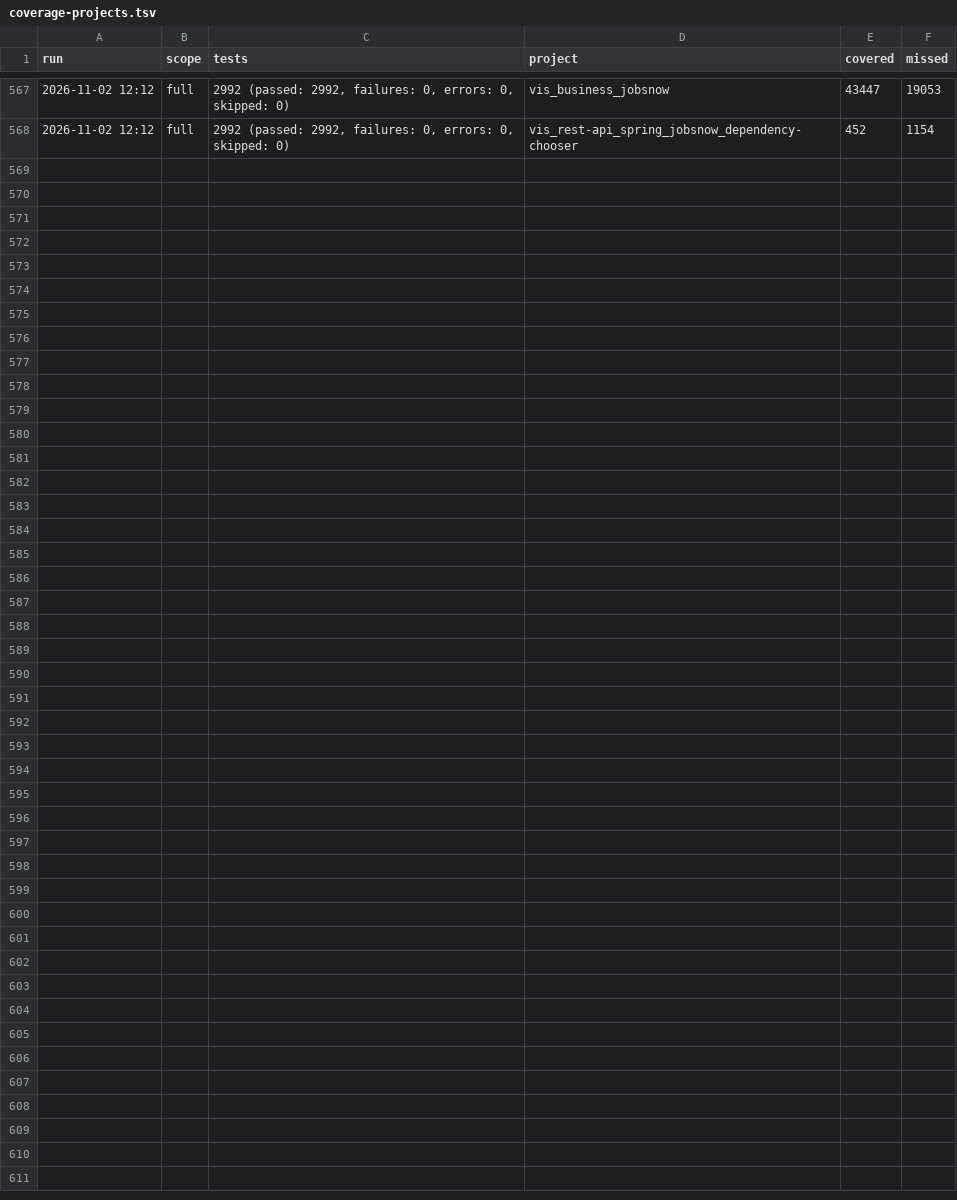
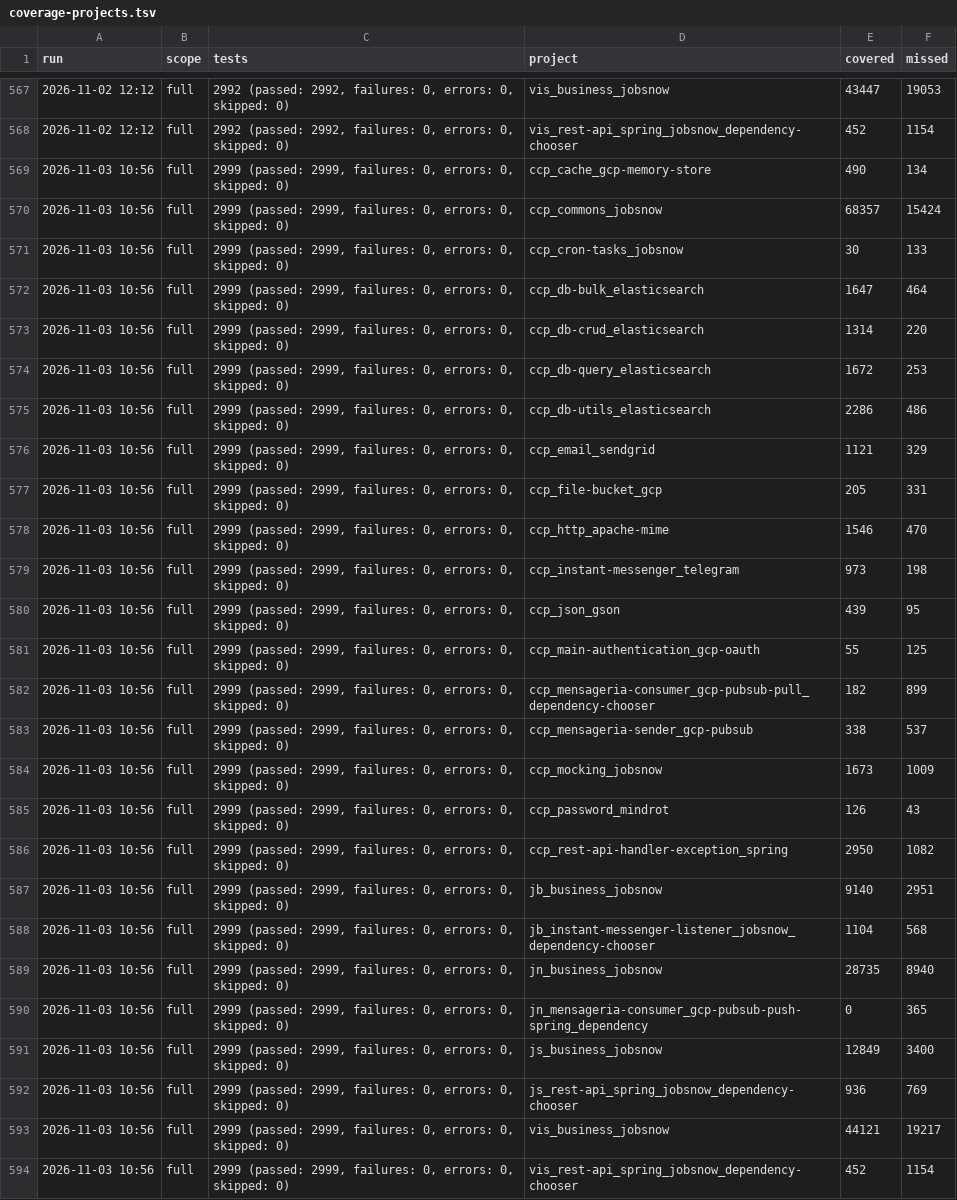
Before and after one commit to onias-site/jobsnow_workspace, a TSV file: .claude/skills/ccp-relatorio-de-cobertura/history/coverage-projects.tsv, drawn as a sheet; only a part is shown, gaps mark what is left out.

```diff
--- a/.claude/skills/ccp-relatorio-de-cobertura/history/coverage-projects.tsv
+++ b/.claude/skills/ccp-relatorio-de-cobertura/history/coverage-projects.tsv
@@ -568 +568,27 @@ run	scope	tests	project	covered	missed
 2026-11-02 12:12	full	2992 (passed: 2992, failures: 0, errors: 0, skipped: 0)	vis_rest-api_spring_jobsnow_dependency-chooser	452	1154
+2026-11-03 10:56	full	2999 (passed: 2999, failures: 0, errors: 0, skipped: 0)	ccp_cache_gcp-memory-store	490	134
+2026-11-03 10:56	full	2999 (passed: 2999, failures: 0, errors: 0, skipped: 0)	ccp_commons_jobsnow	68357	15424
+2026-11-03 10:56	full	2999 (passed: 2999, failures: 0, errors: 0, skipped: 0)	ccp_cron-tasks_jobsnow	30	133
+2026-11-03 10:56	full	2999 (passed: 2999, failures: 0, errors: 0, skipped: 0)	ccp_db-bulk_elasticsearch	1647	464
+2026-11-03 10:56	full	2999 (passed: 2999, failures: 0, errors: 0, skipped: 0)	ccp_db-crud_elasticsearch	1314	220
+2026-11-03 10:56	full	2999 (passed: 2999, failures: 0, errors: 0, skipped: 0)	ccp_db-query_elasticsearch	1672	253
+2026-11-03 10:56	full	2999 (passed: 2999, failures: 0, errors: 0, skipped: 0)	ccp_db-utils_elasticsearch	2286	486
+2026-11-03 10:56	full	2999 (passed: 2999, failures: 0, errors: 0, skipped: 0)	ccp_email_sendgrid	1121	329
+2026-11-03 10:56	full	2999 (passed: 2999, failures: 0, errors: 0, skipped: 0)	ccp_file-bucket_gcp	205	331
+2026-11-03 10:56	full	2999 (passed: 2999, failures: 0, errors: 0, skipped: 0)	ccp_http_apache-mime	1546	470
+2026-11-03 10:56	full	2999 (passed: 2999, failures: 0, errors: 0, skipped: 0)	ccp_instant-messenger_telegram	973	198
+2026-11-03 10:56	full	2999 (passed: 2999, failures: 0, errors: 0, skipped: 0)	ccp_json_gson	439	95
+2026-11-03 10:56	full	2999 (passed: 2999, failures: 0, errors: 0, skipped: 0)	ccp_main-authentication_gcp-oauth	55	125
+2026-11-03 10:56	full	2999 (passed: 2999, failures: 0, errors: 0, skipped: 0)	ccp_mensageria-consumer_gcp-pubsub-pull_dependency-chooser	182	899
+2026-11-03 10:56	full	2999 (passed: 2999, failures: 0, errors: 0, skipped: 0)	ccp_mensageria-sender_gcp-pubsub	338	537
+2026-11-03 10:56	full	2999 (passed: 2999, failures: 0, errors: 0, skipped: 0)	ccp_mocking_jobsnow	1673	1009
+2026-11-03 10:56	full	2999 (passed: 2999, failures: 0, errors: 0, skipped: 0)	ccp_password_mindrot	126	43
+2026-11-03 10:56	full	2999 (passed: 2999, failures: 0, errors: 0, skipped: 0)	ccp_rest-api-handler-exception_spring	2950	1082
+2026-11-03 10:56	full	2999 (passed: 2999, failures: 0, errors: 0, skipped: 0)	jb_business_jobsnow	9140	2951
+2026-11-03 10:56	full	2999 (passed: 2999, failures: 0, errors: 0, skipped: 0)	jb_instant-messenger-listener_jobsnow_dependency-chooser	1104	568
+2026-11-03 10:56	full	2999 (passed: 2999, failures: 0, errors: 0, skipped: 0)	jn_business_jobsnow	28735	8940
+2026-11-03 10:56	full	2999 (passed: 2999, failures: 0, errors: 0, skipped: 0)	jn_mensageria-consumer_gcp-pubsub-push-spring_dependency	0	365
+2026-11-03 10:56	full	2999 (passed: 2999, failures: 0, errors: 0, skipped: 0)	js_business_jobsnow	12849	3400
+2026-11-03 10:56	full	2999 (passed: 2999, failures: 0, errors: 0, skipped: 0)	js_rest-api_spring_jobsnow_dependency-chooser	936	769
+2026-11-03 10:56	full	2999 (passed: 2999, failures: 0, errors: 0, skipped: 0)	vis_business_jobsnow	44121	19217
+2026-11-03 10:56	full	2999 (passed: 2999, failures: 0, errors: 0, skipped: 0)	vis_rest-api_spring_jobsnow_dependency-chooser	452	1154
```
Also changed, not shown: .claude/skills/ccp-relatorio-de-cobertura/history/coverage-total.tsv, 44 other files.
